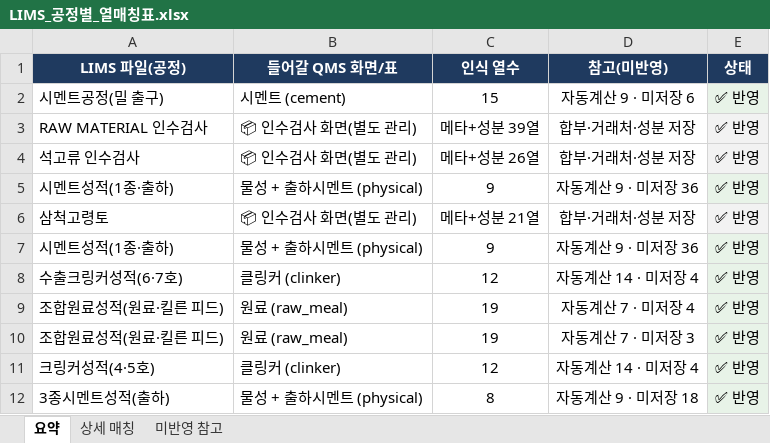
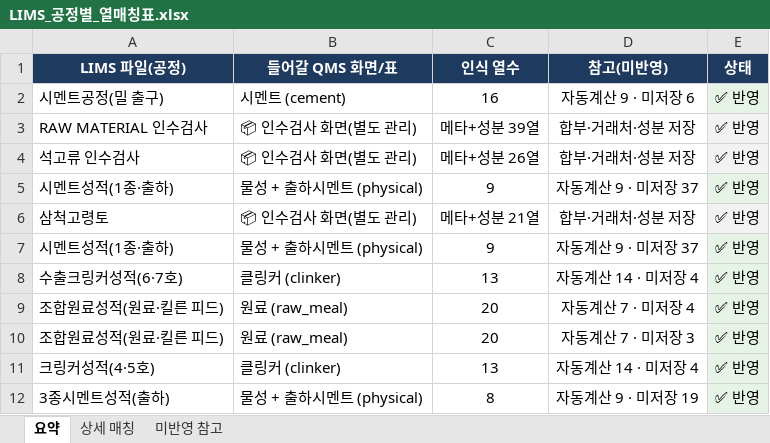
Before and after one commit to SPC-Blue365/Blue365, an Excel workbook: docs/LIMS_공정별_열매칭표.xlsx, sheet 요약, drawn as a sheet; values as stored, in another font and other column widths than the file's, no borders; the diff names each change by its address in the sheet, - before the commit and + after, or states it on an @@ line.

```diff
--- a/docs/LIMS_공정별_열매칭표.xlsx (sheet 요약)
+++ b/docs/LIMS_공정별_열매칭표.xlsx (sheet 요약)
-C2 (인식 열수): 15
+C2 (인식 열수): 16
-D5 (참고(미반영)): 자동계산 9 · 미저장 36
+D5 (참고(미반영)): 자동계산 9 · 미저장 37
-D7 (참고(미반영)): 자동계산 9 · 미저장 36
+D7 (참고(미반영)): 자동계산 9 · 미저장 37
-C8 (인식 열수): 12
+C8 (인식 열수): 13
-C9:C10 (인식 열수): 19
+C9:C10 (인식 열수): 20
-C11 (인식 열수): 12
+C11 (인식 열수): 13
-D12 (참고(미반영)): 자동계산 9 · 미저장 18
+D12 (참고(미반영)): 자동계산 9 · 미저장 19
```
Also changed, not shown: sheet 상세 매칭, sheet 미반영 참고, docs/Blue365_QMS_업데이트_양식.xlsx, 19 other files.
